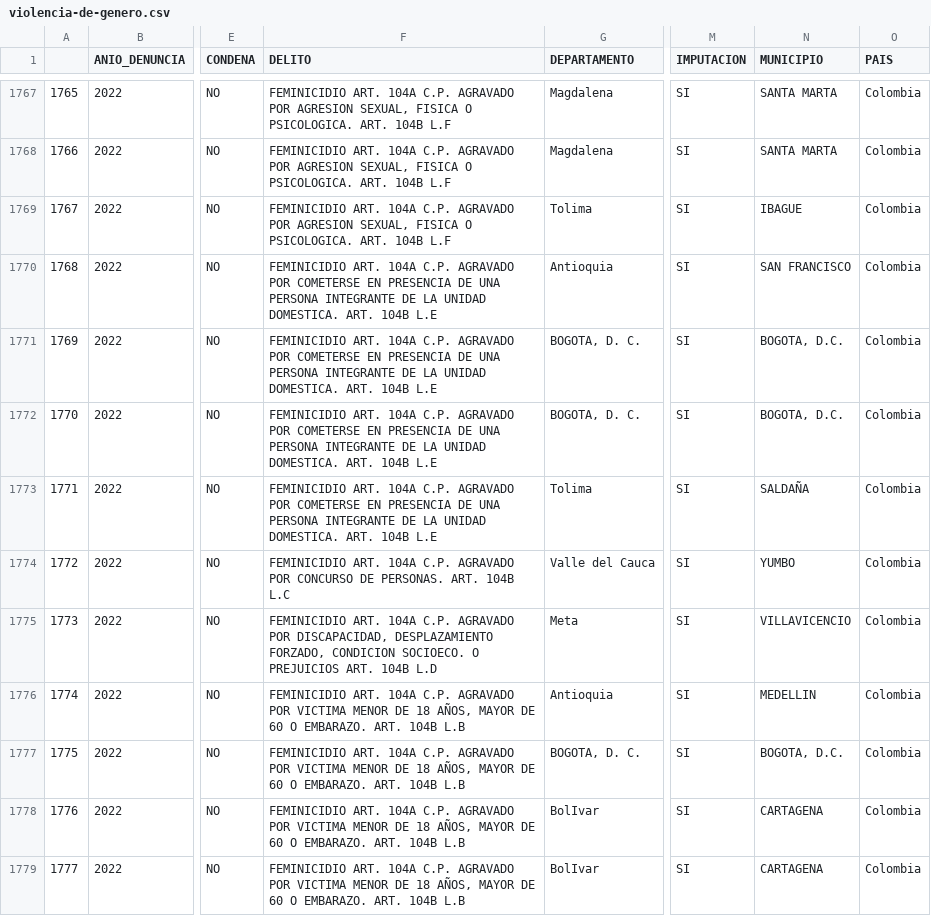
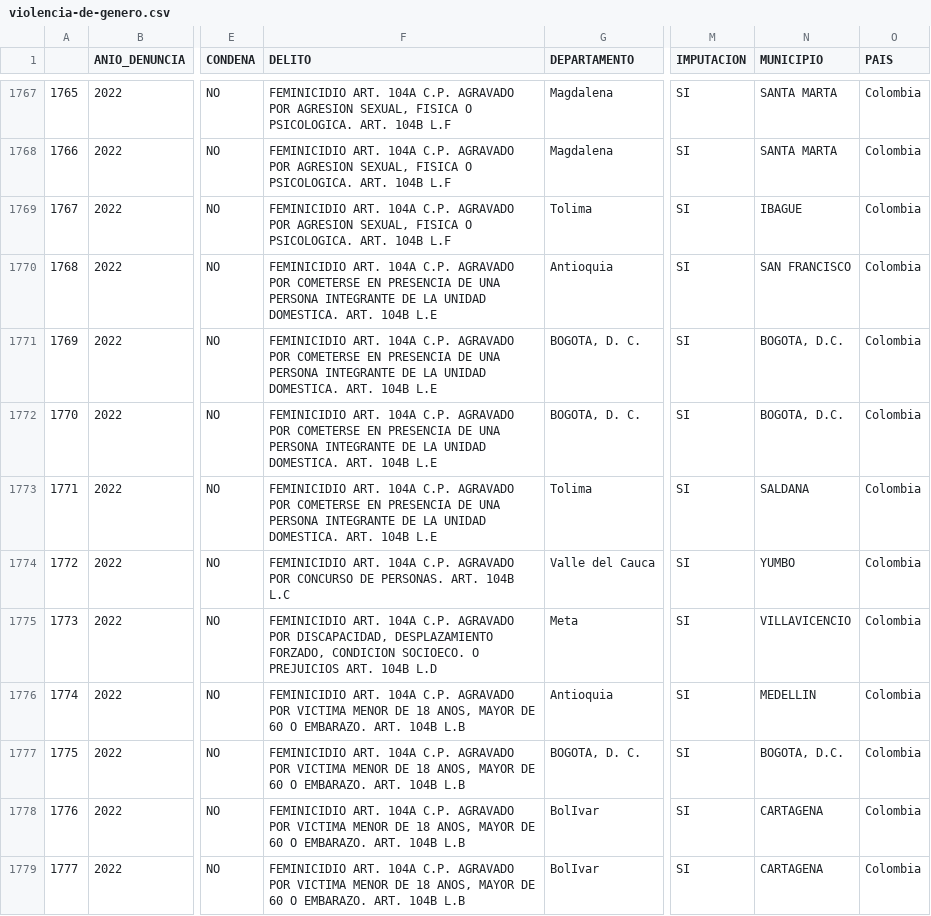
Before and after one commit to Johan1302/Violencia, a CSV file: violencia-de-genero.csv, drawn as a sheet; only a part is shown, gaps mark what is left out; the diff covers the shown part only; the diff names each change by its address in the sheet, - before the commit and + after, or states it on an @@ line.

```diff
--- a/violencia-de-genero.csv
+++ b/violencia-de-genero.csv
-N1773 (MUNICIPIO): SALDAÑA
+N1773 (MUNICIPIO): SALDANA
-F1776:F1779 (DELITO): …DE 18 AÑOS, MAYOR DE…
+F1776:F1779 (DELITO): …DE 18 ANOS, MAYOR DE…
```
Also changed, not shown: 145 edited cells elsewhere in this file.
